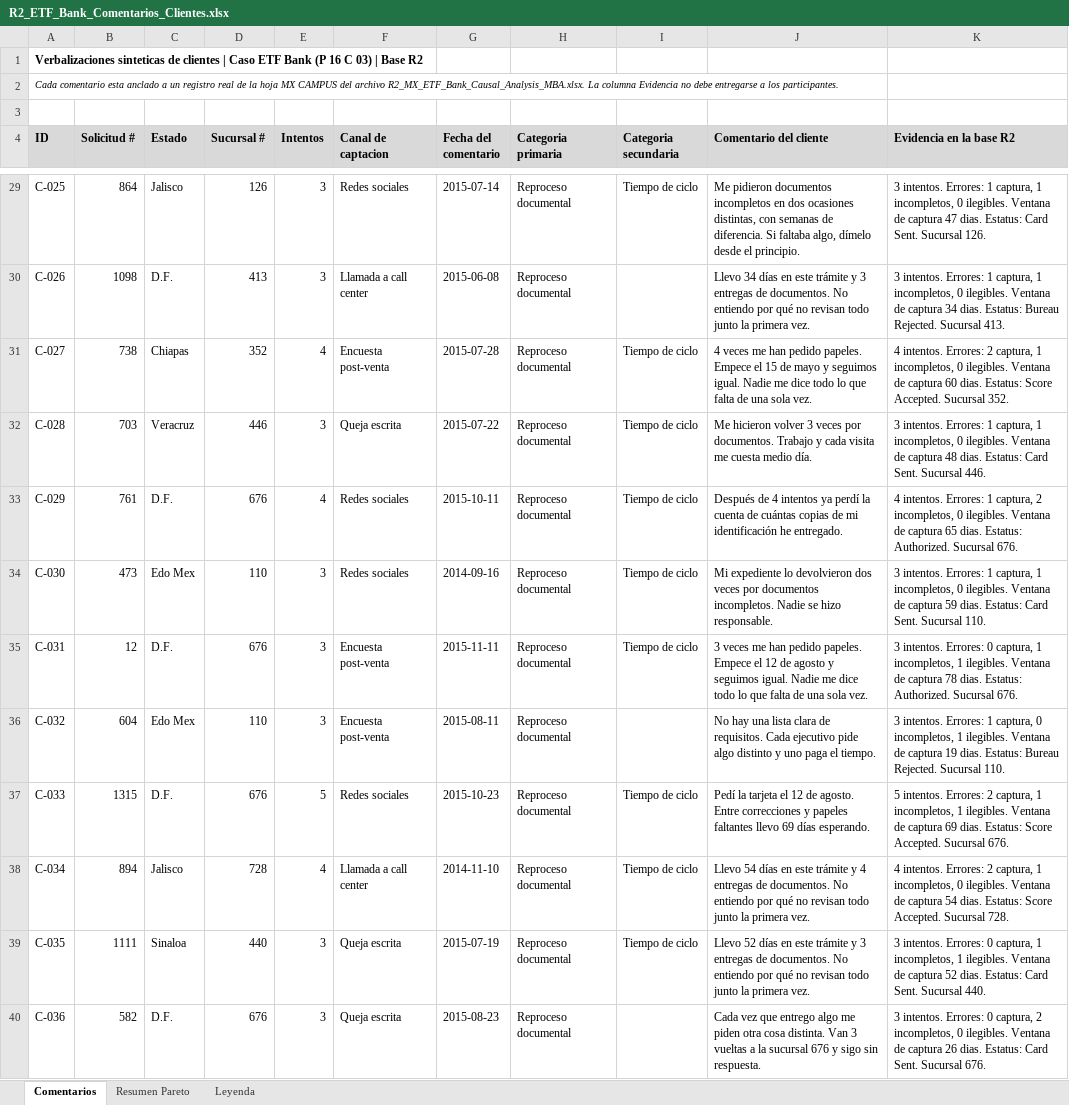
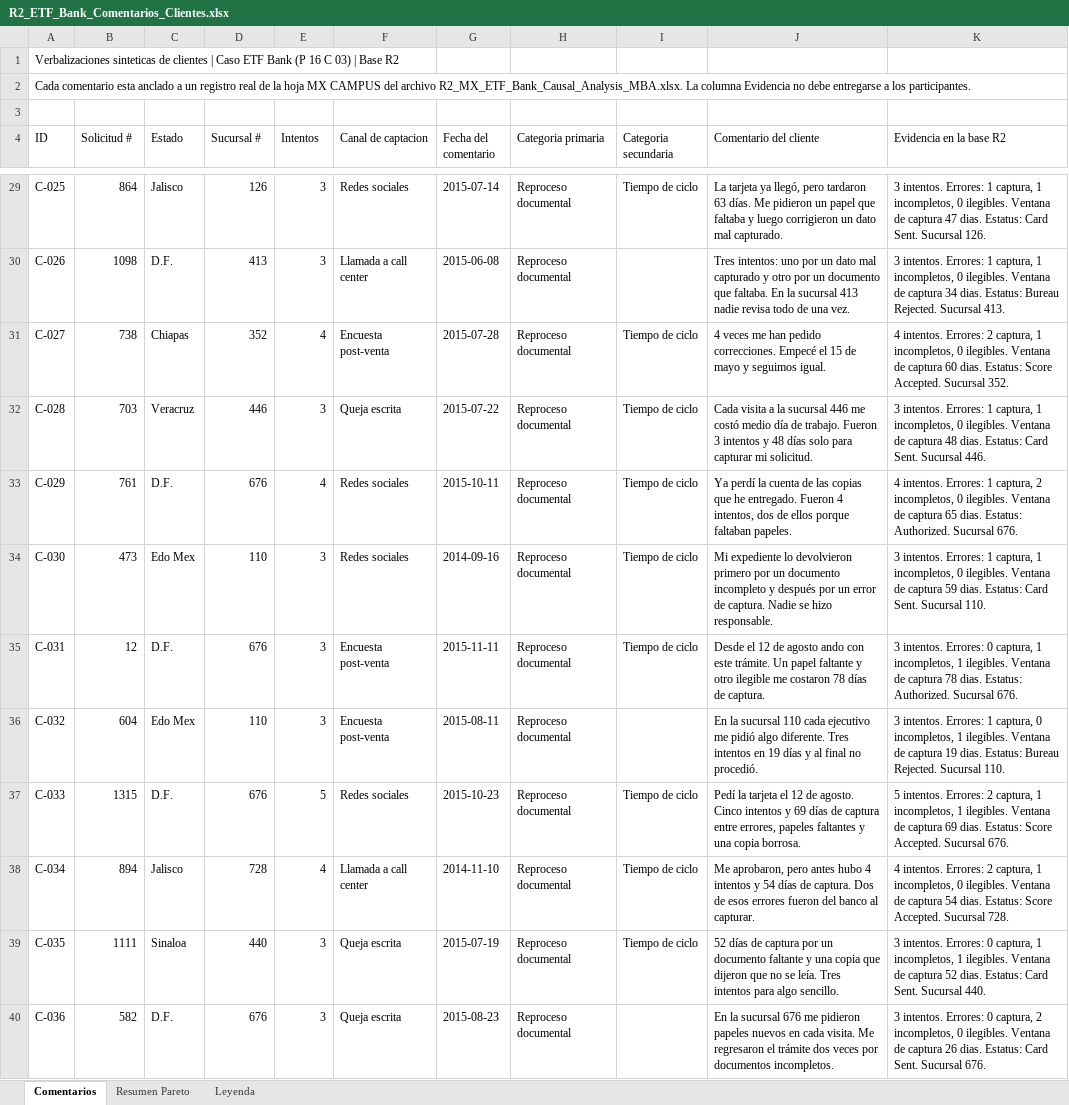
Before and after one commit to pitsecommerce-beep/analisis_causal_minijuego, an Excel workbook: datos/R2_ETF_Bank_Comentarios_Clientes.xlsx, sheet Comentarios, drawn as a sheet; only a part is shown, gaps mark what is left out; values as stored, in another font and other column widths than the file's, no borders; the diff covers the shown part only; the diff names each change by its address in the sheet, - before the commit and + after, or states it on an @@ line.

```diff
--- a/datos/R2_ETF_Bank_Comentarios_Clientes.xlsx (sheet Comentarios)
+++ b/datos/R2_ETF_Bank_Comentarios_Clientes.xlsx (sheet Comentarios)
-A1 bold: on
+A1 bold: off
-A2 italic: on
+A2 italic: off, text size: larger
@@ A4:K4 bold: on → off, fill: #D9D9D9 → none @@
-J29 (Comentario del cliente): Me pidieron documentos incompletos en dos ocasiones distintas, con semanas de diferencia. Si faltaba algo, dímelo desde el principio.
+J29 (Comentario del cliente): La tarjeta ya llegó, pero tardaron 63 días. Me pidieron un papel que faltaba y luego corrigieron un dato mal capturado.
-J30 (Comentario del cliente): Llevo 34 días en este trámite y 3 entregas de documentos. No entiendo por qué no revisan todo junto la primera vez.
+J30 (Comentario del cliente): Tres intentos: uno por un dato mal capturado y otro por un documento que faltaba. En la sucursal 413 nadie revisa todo de una vez.
-J31 (Comentario del cliente): …han pedido papeles. Empece el 15 de mayo y seguimos igual. Nadie me dice todo lo que falta de una sola vez.
+J31 (Comentario del cliente): …han pedido correcciones. Empecé el 15 de mayo y seguimos igual.
-J32 (Comentario del cliente): Me hicieron volver 3 veces por documentos. Trabajo y cada visita me cuesta medio día.
+J32 (Comentario del cliente): Cada visita a la sucursal 446 me costó medio día de trabajo. Fueron 3 intentos y 48 días solo para capturar mi solicitud.
-J33 (Comentario del cliente): Después de 4 intentos ya perdí la cuenta de cuántas copias de mi identificación he entregado.
+J33 (Comentario del cliente): Ya perdí la cuenta de las copias que he entregado. Fueron 4 intentos, dos de ellos porque faltaban papeles.
-J34 (Comentario del cliente): …lo devolvieron dos veces por documentos incompletos. Nadie se…
+J34 (Comentario del cliente): …lo devolvieron primero por un documento incompleto y después por un error de captura. Nadie se…
-J35 (Comentario del cliente): 3 veces me han pedido papeles. Empece el 12 de agosto y seguimos igual. Nadie me dice todo lo que falta de una sola vez.
+J35 (Comentario del cliente): Desde el 12 de agosto ando con este trámite. Un papel faltante y otro ilegible me costaron 78 días de captura.
-J36 (Comentario del cliente): No hay una lista clara de requisitos. Cada ejecutivo pide algo distinto y uno paga el tiempo.
+J36 (Comentario del cliente): En la sucursal 110 cada ejecutivo me pidió algo diferente. Tres intentos en 19 días y al final no procedió.
-J37 (Comentario del cliente): …de agosto. Entre correcciones y papeles faltantes llevo 69 días esperando.
+J37 (Comentario del cliente): …de agosto. Cinco intentos y 69 días de captura entre errores, papeles faltantes y una copia borrosa.
-J38 (Comentario del cliente): Llevo 54 días en este trámite y 4 entregas de documentos. No entiendo por qué no revisan todo junto la primera vez.
+J38 (Comentario del cliente): Me aprobaron, pero antes hubo 4 intentos y 54 días de captura. Dos de esos errores fueron del banco al capturar.
-J39 (Comentario del cliente): Llevo 52 días en este trámite y 3 entregas de documentos. No entiendo por qué no revisan todo junto la primera vez.
+J39 (Comentario del cliente): 52 días de captura por un documento faltante y una copia que dijeron que no se leía. Tres intentos para algo sencillo.
-J40 (Comentario del cliente): Cada vez que entrego algo me piden otra cosa distinta. Van 3 vueltas a la sucursal 676 y sigo sin respuesta.
+J40 (Comentario del cliente): En la sucursal 676 me pidieron papeles nuevos en cada visita. Me regresaron el trámite dos veces por documentos incompletos.
```
Also changed, not shown: 63 edited cells elsewhere in this sheet, sheet Resumen Pareto, sheet Leyenda, 14 other files.
